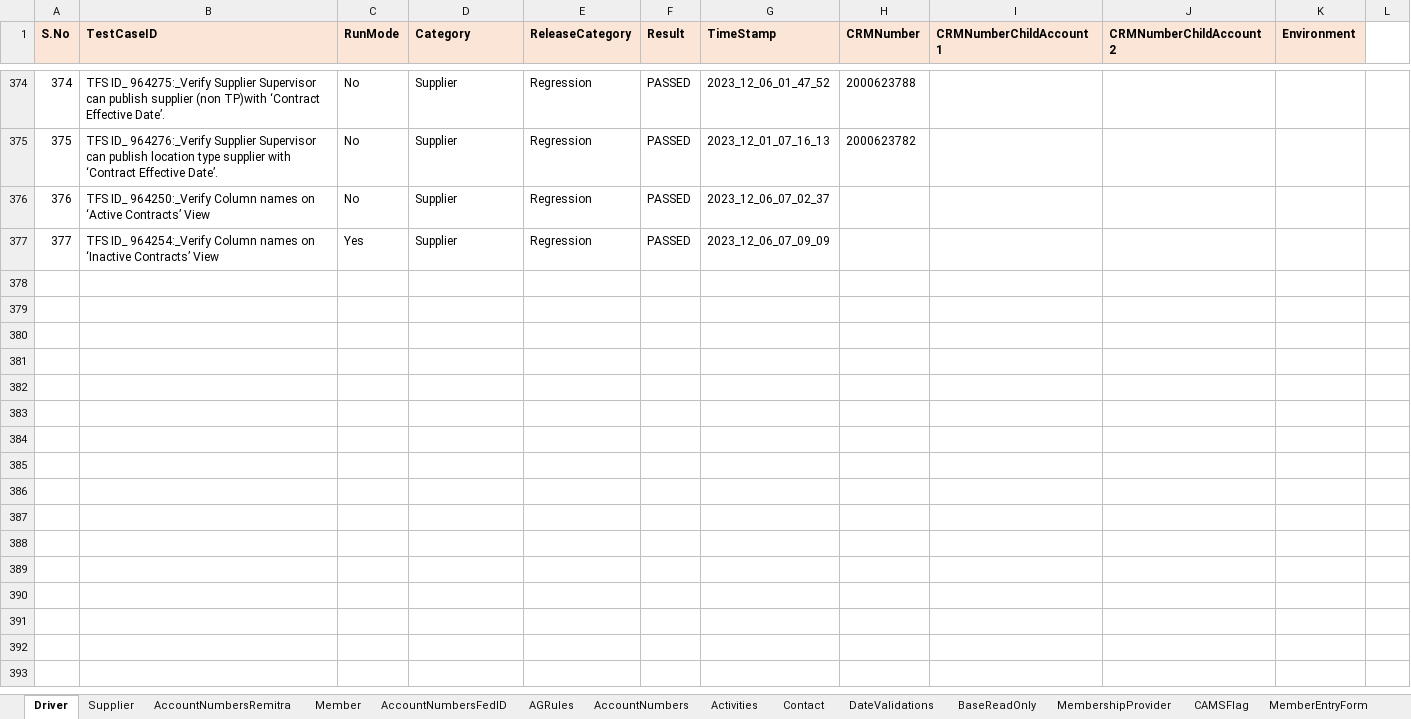
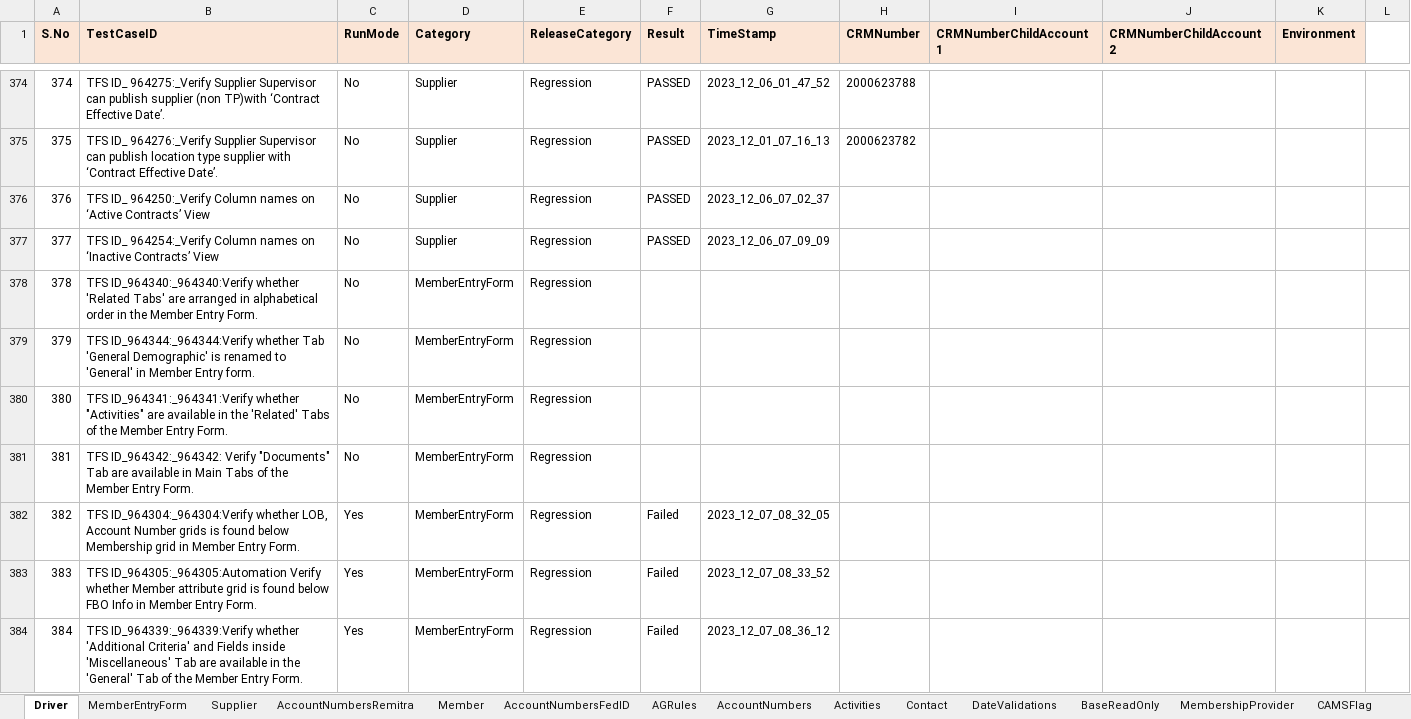
Before and after one commit to FaridhahN/Dynamics_CRM_Cloud_2023_Wave1, an Excel workbook: data/CRMCloud_Testdata.xlsx, sheet Driver, drawn as a sheet; only a part is shown, gaps mark what is left out; values as stored, in another font and other column widths than the file's, no borders; the diff names each change by its address in the sheet, - before the commit and + after, or states it on an @@ line.

Commit message:
Committing MEmber entry form test cases 964304, 964305, 964339, 964340

```diff
--- a/data/CRMCloud_Testdata.xlsx (sheet Driver)
+++ b/data/CRMCloud_Testdata.xlsx (sheet Driver)
@@ sheet tab order changed: Driver | MemberEntryForm | Supplier | AccountNumbersRemitra | Member | AccountNumbersFedID | AGRules | AccountNumbers | Activities | Contact | DateValidations | BaseReadOnly | MembershipProvider | CAMSFlag @@
-C377 (RunMode): Yes
+C377 (RunMode): No
+row 378: 378 | TFS ID_964340:_964340:Verify whether 'Related Tabs' are arranged in alphabetical order in the Member Entry Form. | No | MemberEntryForm | Regression
+row 379: 379 | TFS ID_964344:_964344:Verify whether Tab 'General Demographic' is renamed to 'General' in Member Entry form. | No | MemberEntryForm | Regression
+row 380: 380 | TFS ID_964341:_964341:Verify whether "Activities" are available in the 'Related' Tabs of the Member Entry Form. | No | MemberEntryForm | Regression
+row 381: 381 | TFS ID_964342:_964342: Verify "Documents" Tab are available in Main Tabs of the Member Entry Form. | No | MemberEntryForm | Regression
+row 382: 382 | TFS ID_964304:_964304:Verify whether LOB, Account Number grids is found below Membership grid in Member Entry Form. | Yes | MemberEntryForm | Regression | Failed | 2023_12_07_08_32_05
+row 383: 383 | TFS ID_964305:_964305:Automation Verify whether Member attribute grid is found below FBO Info in Member Entry Form. | Yes | MemberEntryForm | Regression | Failed | 2023_12_07_08_33_52
+row 384: 384 | TFS ID_964339:_964339:Verify whether 'Additional Criteria' and Fields inside 'Miscellaneous' Tab are available in the 'General' Tab of the Member Entry Form. | Yes | MemberEntryForm | Regression | Failed | 2023_12_07_08_36_12
```
Also changed, not shown: sheet MemberEntryForm, 5 other files.
